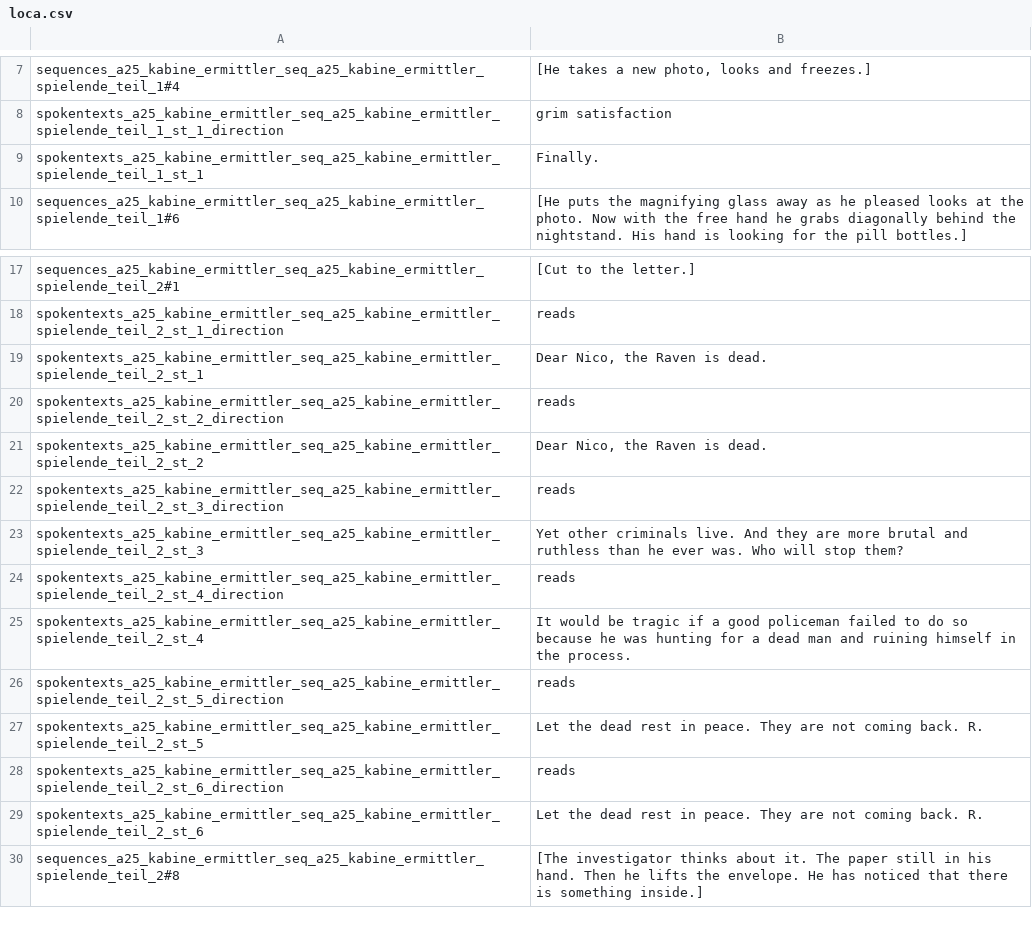
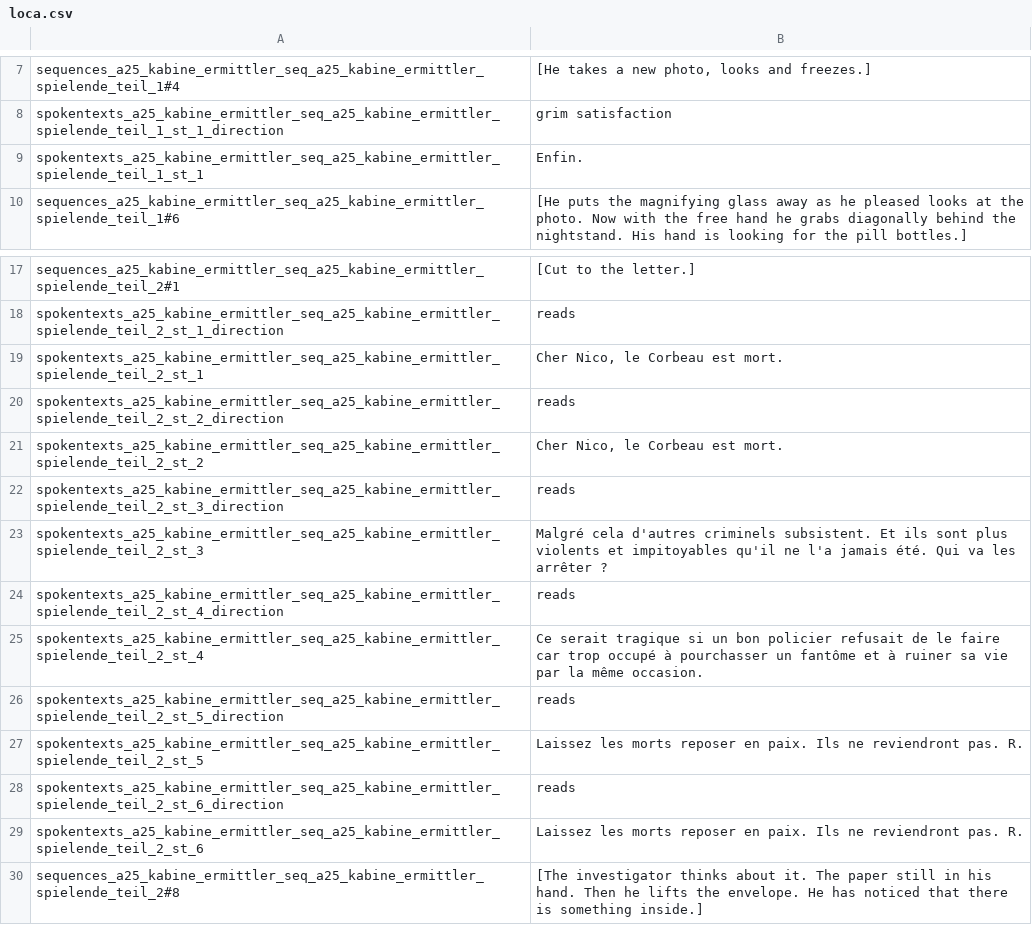
Before and after one commit to Smash15195/Traduction-Francaise-The-Raven---Chapitre-3---L-extinction-des-Corbeaux, a CSV file: episode_3/lang/fr/text/abschnitt_25/loca.csv, drawn as a sheet; only a part is shown, gaps mark what is left out.

```diff
--- a/episode_3/lang/fr/text/abschnitt_25/loca.csv
+++ b/episode_3/lang/fr/text/abschnitt_25/loca.csv
@@ -8,3 +8,3 @@ sequences_a25_kabine_ermittler_seq_a25_kabine_ermittler_spielende_teil_1#4;[He t
 spokentexts_a25_kabine_ermittler_seq_a25_kabine_ermittler_spielende_teil_1_st_1_direction;grim satisfaction
-spokentexts_a25_kabine_ermittler_seq_a25_kabine_ermittler_spielende_teil_1_st_1;Finally.
+spokentexts_a25_kabine_ermittler_seq_a25_kabine_ermittler_spielende_teil_1_st_1;Enfin.
 sequences_a25_kabine_ermittler_seq_a25_kabine_ermittler_spielende_teil_1#6;[He puts the magnifying glass away as he pleased looks at the photo. Now with the free hand he grabs diagonally behind the nightstand. His hand is looking for the pill bottles.]
@@ -18,13 +18,13 @@ sequences_a25_kabine_ermittler_seq_a25_kabine_ermittler_spielende_teil_2#1;[Cut
 spokentexts_a25_kabine_ermittler_seq_a25_kabine_ermittler_spielende_teil_2_st_1_direction;reads
-spokentexts_a25_kabine_ermittler_seq_a25_kabine_ermittler_spielende_teil_2_st_1;Dear Nico, the Raven is dead.
+spokentexts_a25_kabine_ermittler_seq_a25_kabine_ermittler_spielende_teil_2_st_1;Cher Nico, le Corbeau est mort.
 spokentexts_a25_kabine_ermittler_seq_a25_kabine_ermittler_spielende_teil_2_st_2_direction;reads
-spokentexts_a25_kabine_ermittler_seq_a25_kabine_ermittler_spielende_teil_2_st_2;Dear Nico, the Raven is dead.
+spokentexts_a25_kabine_ermittler_seq_a25_kabine_ermittler_spielende_teil_2_st_2;Cher Nico, le Corbeau est mort.
 spokentexts_a25_kabine_ermittler_seq_a25_kabine_ermittler_spielende_teil_2_st_3_direction;reads
-spokentexts_a25_kabine_ermittler_seq_a25_kabine_ermittler_spielende_teil_2_st_3;Yet other criminals live. And they are more brutal and ruthless than he ever was. Who will stop them?
+spokentexts_a25_kabine_ermittler_seq_a25_kabine_ermittler_spielende_teil_2_st_3;Malgré cela d'autres criminels subsistent. Et ils sont plus violents et impitoyables qu'il ne l'a jamais été. Qui va les arrêter ?
 spokentexts_a25_kabine_ermittler_seq_a25_kabine_ermittler_spielende_teil_2_st_4_direction;reads
-spokentexts_a25_kabine_ermittler_seq_a25_kabine_ermittler_spielende_teil_2_st_4;It would be tragic if a good policeman failed to do so because he was hunting for a dead man and ruining himself in the process.
+spokentexts_a25_kabine_ermittler_seq_a25_kabine_ermittler_spielende_teil_2_st_4;Ce serait tragique si un bon policier refusait de le faire car trop occupé à pourchasser un fantôme et à ruiner sa vie par la même occasion.
 spokentexts_a25_kabine_ermittler_seq_a25_kabine_ermittler_spielende_teil_2_st_5_direction;reads
-spokentexts_a25_kabine_ermittler_seq_a25_kabine_ermittler_spielende_teil_2_st_5;Let the dead rest in peace. They are not coming back. R.
+spokentexts_a25_kabine_ermittler_seq_a25_kabine_ermittler_spielende_teil_2_st_5;Laissez les morts reposer en paix. Ils ne reviendront pas. R.
 spokentexts_a25_kabine_ermittler_seq_a25_kabine_ermittler_spielende_teil_2_st_6_direction;reads
-spokentexts_a25_kabine_ermittler_seq_a25_kabine_ermittler_spielende_teil_2_st_6;Let the dead rest in peace. They are not coming back. R.
+spokentexts_a25_kabine_ermittler_seq_a25_kabine_ermittler_spielende_teil_2_st_6;Laissez les morts reposer en paix. Ils ne reviendront pas. R.
 sequences_a25_kabine_ermittler_seq_a25_kabine_ermittler_spielende_teil_2#8;[The investigator thinks about it. The paper still in his hand. Then he lifts the envelope. He has noticed that there is something inside.]
```
Also changed, not shown: episode_3/lang/fr/text/abschnitt_22/loca.csv, episode_3/lang/fr/text/abschnitt_23/loca.csv.
